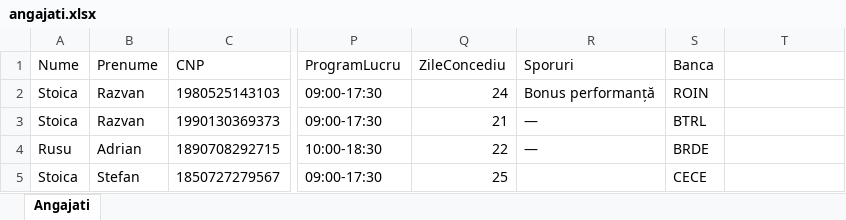
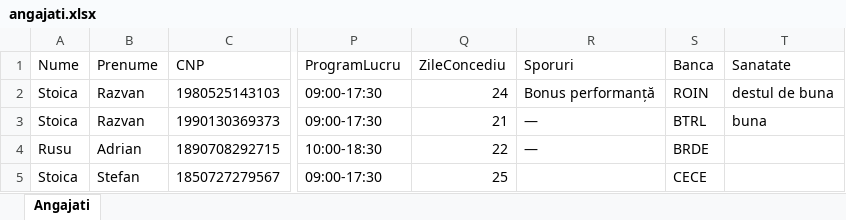
Before and after one commit to calinolaru/hr_desktop_tool, an Excel workbook: sample_data/angajati.xlsx, sheet Angajati, drawn as a sheet; only a part is shown, gaps mark what is left out; values as stored, in another font and other column widths than the file's, no borders; the diff names each change by its address in the sheet, - before the commit and + after, or states it on an @@ line.

```diff
--- a/sample_data/angajati.xlsx (sheet Angajati)
+++ b/sample_data/angajati.xlsx (sheet Angajati)
-T1: (empty)
+T1: Sanatate
-T2 (Sanatate): (empty)
+T2 (Sanatate): destul de buna
-T3 (Sanatate): (empty)
+T3 (Sanatate): buna
```
Also changed, not shown: 4 other files.
